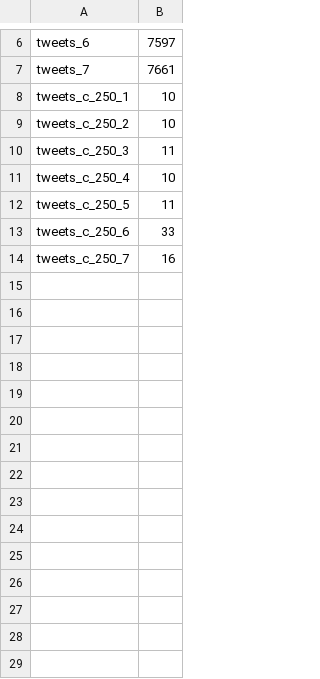
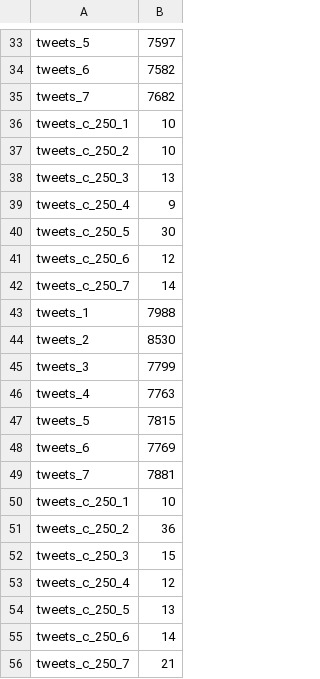
Before and after one commit to PeterHolderrieth/AILIKE, a CSV file: go-db/godb/benchmark_results/var_probe/ALL_TIMINGS.csv, drawn as a sheet; only a part is shown, gaps mark what is left out; addresses are those after the commit; the diff covers the shown part only; the diff names each change by its address in the sheet, - before the commit and + after, or states it on an @@ line.

```diff
--- a/go-db/godb/benchmark_results/var_probe/ALL_TIMINGS.csv
+++ b/go-db/godb/benchmark_results/var_probe/ALL_TIMINGS.csv
-A33: tweets_6
+A33: tweets_5
+row 34: tweets_6 | 7582
-B35: 7661
+B35: 7682
-B38: 11
+B38: 13
+row 39: tweets_c_250_4 | 9
+row 40: tweets_c_250_5 | 30
+row 41: tweets_c_250_6 | 12
+row 42: tweets_c_250_7 | 14
+row 43: tweets_1 | 7988
+row 44: tweets_2 | 8530
+row 45: tweets_3 | 7799
+row 46: tweets_4 | 7763
+row 47: tweets_5 | 7815
+row 48: tweets_6 | 7769
+row 49: tweets_7 | 7881
-A50: tweets_c_250_4
+A50: tweets_c_250_1
+row 51: tweets_c_250_2 | 36
+row 52: tweets_c_250_3 | 15
+row 53: tweets_c_250_4 | 12
-B54: 11
+B54: 13
-B55: 33
+B55: 14
-B56: 16
+B56: 21
```
Also changed, not shown: 27 added rows and 5 edited cells elsewhere in this file, go-db/godb/benchmark_results/var_probe/tweets_2.csv, go-db/godb/benchmark_results/var_probe/tweets_c_250_3.csv, 35 other files.
